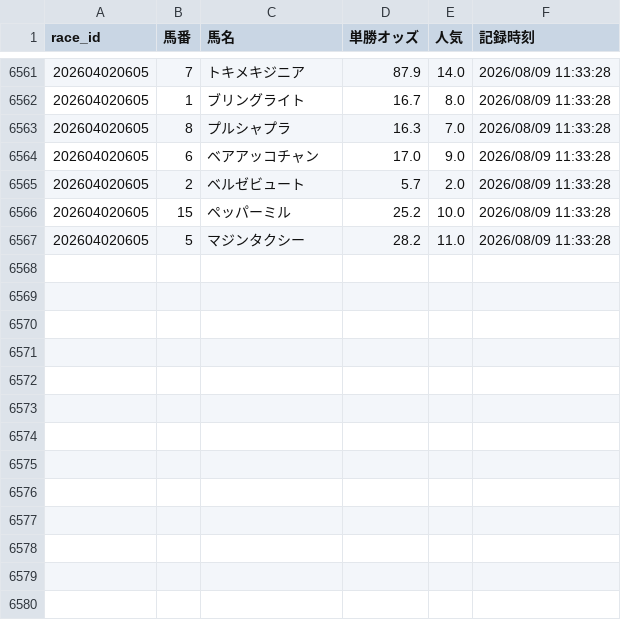
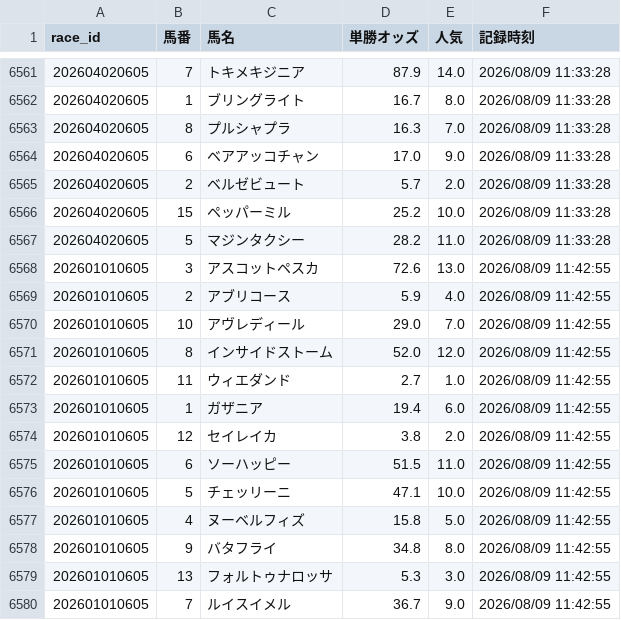
Before and after one commit to fu-ga306/keiba-ai, a CSV file: odds_history.csv, drawn as a sheet; only a part is shown, gaps mark what is left out.

```diff
--- a/odds_history.csv
+++ b/odds_history.csv
@@ -6567 +6567,14 @@
 202604020605,5,マジンタクシー,28.2,11.0,2026/08/09 11:33:28
+202601010605,3,アスコットペスカ,72.6,13.0,2026/08/09 11:42:55
+202601010605,2,アブリコース,5.9,4.0,2026/08/09 11:42:55
+202601010605,10,アヴレディール,29.0,7.0,2026/08/09 11:42:55
+202601010605,8,インサイドストーム,52.0,12.0,2026/08/09 11:42:55
+202601010605,11,ウィエダンド,2.7,1.0,2026/08/09 11:42:55
+202601010605,1,ガザニア,19.4,6.0,2026/08/09 11:42:55
+202601010605,12,セイレイカ,3.8,2.0,2026/08/09 11:42:55
+202601010605,6,ソーハッピー,51.5,11.0,2026/08/09 11:42:55
+202601010605,5,チェッリーニ,47.1,10.0,2026/08/09 11:42:55
+202601010605,4,ヌーベルフィズ,15.8,5.0,2026/08/09 11:42:55
+202601010605,9,バタフライ,34.8,8.0,2026/08/09 11:42:55
+202601010605,13,フォルトゥナロッサ,5.3,3.0,2026/08/09 11:42:55
+202601010605,7,ルイスイメル,36.7,9.0,2026/08/09 11:42:55
```
Also changed, not shown: today_predictions.csv, today_results.csv.
